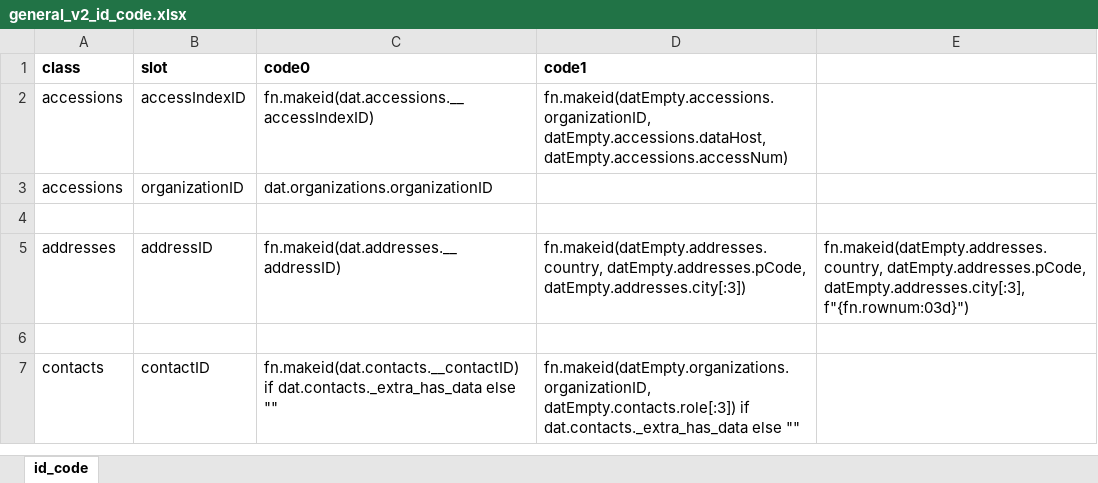
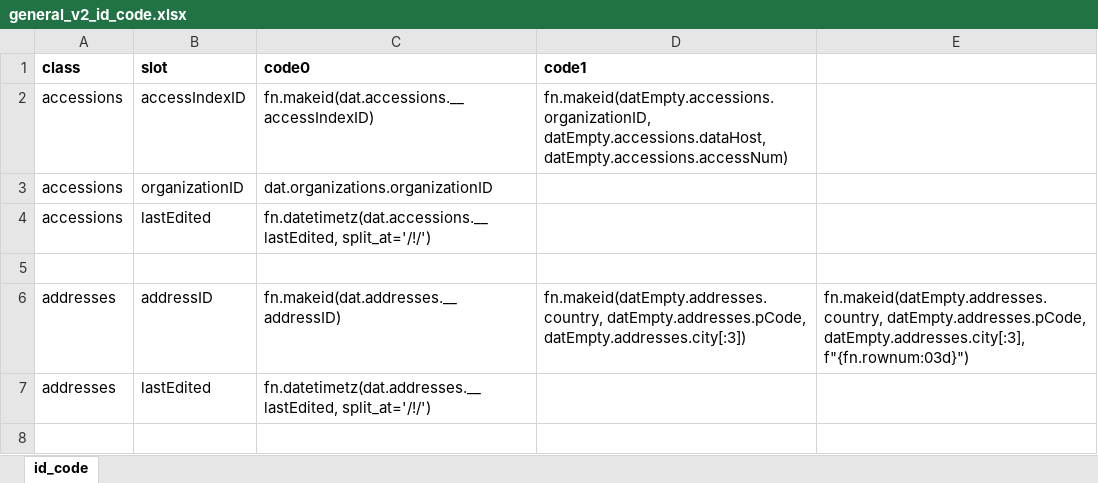
Before and after one commit to PHES-ODM/PHES-ODM-Mapper, an Excel workbook: odm_map/data/modules/_shared/ids/general_v2_id_code.xlsx, sheet id_code, drawn as a sheet; only a part is shown; the shorter side is filled out with more unchanged rows; values as stored, in another font and other column widths than the file's, no borders; the diff covers the shown part only; the diff names each change by its address in the sheet, - before the commit and + after, or states it on an @@ line.

Commit message:
More complete general ID code, add code for all date and datetime slots for ODM

```diff
--- a/odm_map/data/modules/_shared/ids/general_v2_id_code.xlsx (sheet id_code)
+++ b/odm_map/data/modules/_shared/ids/general_v2_id_code.xlsx (sheet id_code)
+row 4: accessions | lastEdited | fn.datetimetz(dat.accessions.__lastEdited, split_at='/!/')
+row 7: addresses | lastEdited | fn.datetimetz(dat.addresses.__lastEdited, split_at='/!/')
+row 8: (empty)
```
Also changed, not shown: 25 added rows and 1 removed row elsewhere in this sheet.
